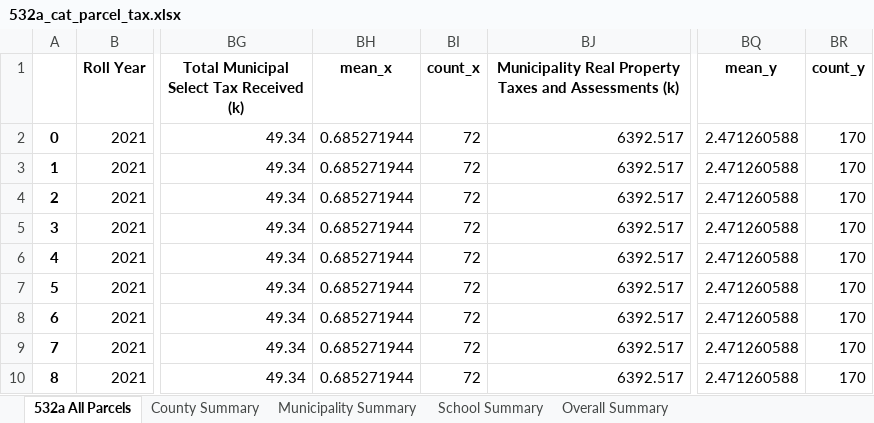
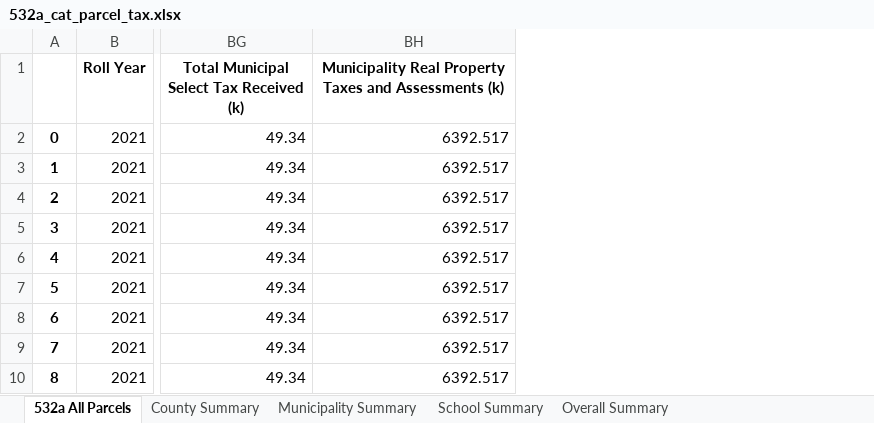
Before and after one commit to arborelliott/AdironTax-Rates-Parcels, an Excel workbook: Output/532a/532a_cat_parcel_tax.xlsx, sheet 532a All Parcels, drawn as a sheet; only a part is shown, gaps mark what is left out; values as stored, in another font and other column widths than the file's, no borders; the diff names each change by its address in the sheet, - before the commit and + after, or states it on an @@ line.

Commit message:
Updated Scripts
Fixed parcel tax merge func, and set up dynamic generation for hedonic analysis CSV.

```diff
--- a/Output/532a/532a_cat_parcel_tax.xlsx (sheet 532a All Parcels)
+++ b/Output/532a/532a_cat_parcel_tax.xlsx (sheet 532a All Parcels)
-column BH (mean_x), rows 2-10: all 0.685271944
-column BI (count_x), rows 2-10: all 72
-column BQ (mean_y), rows 2-10: all 2.471260588
-column BR (count_y), rows 2-10: all 170
```
Also changed, not shown: sheet School Summary, sheet Municipality Summary, sheet Overall Summary, sheet County Summary, 17 other files.
